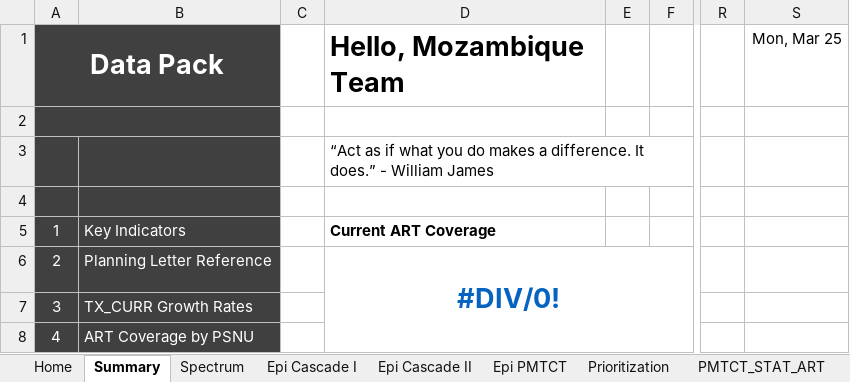
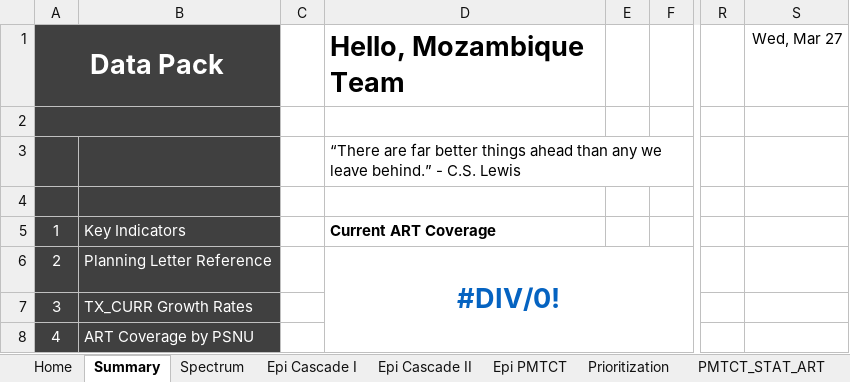
Before and after one commit to pepfar-datim/datapackr, an Excel workbook: data-raw/Data_Pack_Template_vFINAL.xlsx, sheet Summary, drawn as a sheet; only a part is shown, gaps mark what is left out; values as stored, in another font and other column widths than the file's, no borders; charts and pictures and conditional formats not drawn; the diff names each change by its address in the sheet, - before the commit and + after, or states it on an @@ line.

```diff
--- a/data-raw/Data_Pack_Template_vFINAL.xlsx (sheet Summary)
+++ b/data-raw/Data_Pack_Template_vFINAL.xlsx (sheet Summary)
-S1: Mon, Mar 25
+S1: Wed, Mar 27
-D3 (Current ART Coverage): “Act as if what you do makes a difference. It does.” - William James
+D3 (Current ART Coverage): “There are far better things ahead than any we leave behind.” - C.S. Lewis
```
Also changed, not shown: 11 other files.
